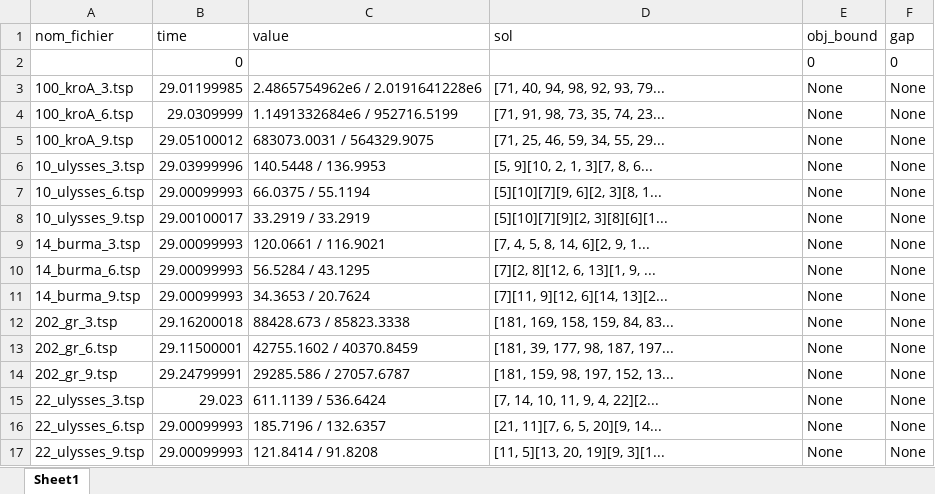
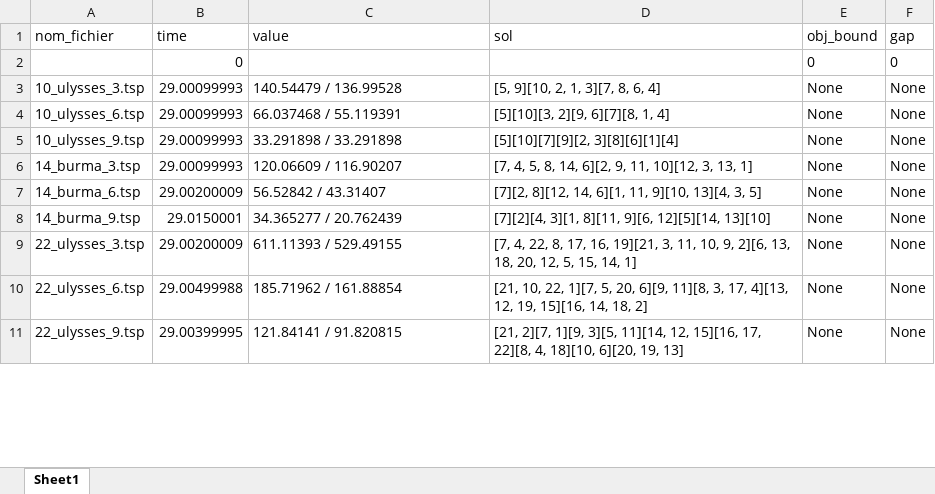
Before and after one commit to heloisegachet/ECMA, an Excel workbook: 30 s/heuristique_sol.xlsx, sheet Sheet1, drawn as a sheet; only a part is shown; values as stored, in another font and other column widths than the file's, no borders; removed rows and columns are numbered as before the commit, all else as after; the diff covers the shown part only; the diff names each change by its address in the sheet, - before the commit and + after, or states it on an @@ line.

```diff
--- a/30 s/heuristique_sol.xlsx (sheet Sheet1)
+++ b/30 s/heuristique_sol.xlsx (sheet Sheet1)
-row 3: 100_kroA_3.tsp | 29.01199985 | 2.4865754962e6 / 2.0191641228e6 | [71, 40, 94, 98, 92, 93, 79... | None | None
-row 4: 100_kroA_6.tsp | 29.0309999 | 1.1491332684e6 / 952716.5199 | [71, 91, 98, 73, 35, 74, 23... | None | None
-row 5: 100_kroA_9.tsp | 29.05100012 | 683073.0031 / 564329.9075 | [71, 25, 46, 59, 34, 55, 29... | None | None
-B3 (time): 29.03999996
+B3 (time): 29.00099993
-C3 (value): 140.5448 / 136.9953
+C3 (value): 140.54479 / 136.99528
-D3 (sol): [5, 9][10, 2, 1, 3][7, 8, 6...
+D3 (sol): [5, 9][10, 2, 1, 3][7, 8, 6, 4]
-C4 (value): 66.0375 / 55.1194
+C4 (value): 66.037468 / 55.119391
-D4 (sol): [5][10][7][9, 6][2, 3][8, 1...
+D4 (sol): [5][10][3, 2][9, 6][7][8, 1, 4]
-B5 (time): 29.00100017
+B5 (time): 29.00099993
-C5 (value): 33.2919 / 33.2919
+C5 (value): 33.291898 / 33.291898
-D5 (sol): [5][10][7][9][2, 3][8][6][1...
+D5 (sol): [5][10][7][9][2, 3][8][6][1][4]
-C6 (value): 120.0661 / 116.9021
+C6 (value): 120.06609 / 116.90207
-D6 (sol): [7, 4, 5, 8, 14, 6][2, 9, 1...
+D6 (sol): [7, 4, 5, 8, 14, 6][2, 9, 11, 10][12, 3, 13, 1]
-B7 (time): 29.00099993
+B7 (time): 29.00200009
-C7 (value): 56.5284 / 43.1295
+C7 (value): 56.52842 / 43.31407
-D7 (sol): [7][2, 8][12, 6, 13][1, 9, ...
+D7 (sol): [7][2, 8][12, 14, 6][1, 11, 9][10, 13][4, 3, 5]
-B8 (time): 29.00099993
+B8 (time): 29.0150001
-C8 (value): 34.3653 / 20.7624
+C8 (value): 34.365277 / 20.762439
-D8 (sol): [7][11, 9][12, 6][14, 13][2...
+D8 (sol): [7][2][4, 3][1, 8][11, 9][6, 12][5][14, 13][10]
-row 12: 202_gr_3.tsp | 29.16200018 | 88428.673 / 85823.3338 | [181, 169, 158, 159, 84, 83... | None | None
-row 13: 202_gr_6.tsp | 29.11500001 | 42755.1602 / 40370.8459 | [181, 39, 177, 98, 187, 197... | None | None
-row 14: 202_gr_9.tsp | 29.24799991 | 29285.586 / 27057.6787 | [181, 159, 98, 197, 152, 13... | None | None
-B9 (time): 29.023
+B9 (time): 29.00200009
-C9 (value): 611.1139 / 536.6424
+C9 (value): 611.11393 / 529.49155
-D9 (sol): [7, 14, 10, 11, 9, 4, 22][2...
+D9 (sol): [7, 4, 22, 8, 17, 16, 19][21, 3, 11, 10, 9, 2][6, 13, 18, 20, 12, 5, 15, 14, 1]
-B10 (time): 29.00099993
+B10 (time): 29.00499988
-C10 (value): 185.7196 / 132.6357
+C10 (value): 185.71962 / 161.88854
-D10 (sol): [21, 11][7, 6, 5, 20][9, 14...
+D10 (sol): [21, 10, 22, 1][7, 5, 20, 6][9, 11][8, 3, 17, 4][13, 12, 19, 15][16, 14, 18, 2]
-B11 (time): 29.00099993
+B11 (time): 29.00399995
-C11 (value): 121.8414 / 91.8208
+C11 (value): 121.84141 / 91.820815
-D11 (sol): [11, 5][13, 20, 19][9, 3][1...
+D11 (sol): [21, 2][7, 1][9, 3][5, 11][14, 12, 15][16, 17, 22][8, 4, 18][10, 6][20, 19, 13]
```
Also changed, not shown: 12 removed rows and 8 edited cells elsewhere in this sheet, 30 s/Branch_and_cut_sol.xlsx, 30 s/plans_coupants_sol.xlsx, 24 other files.
